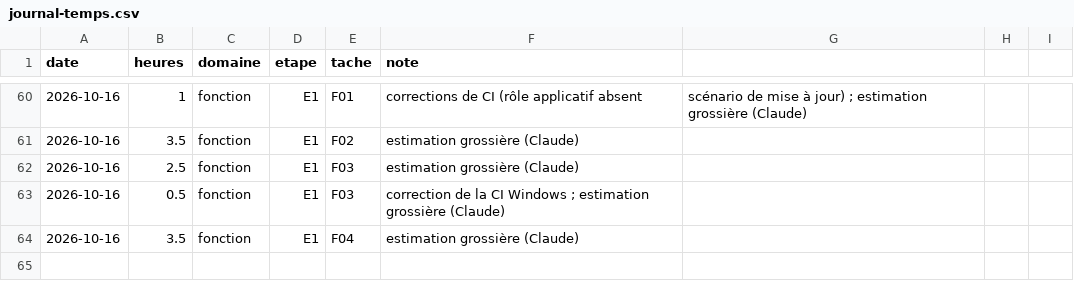
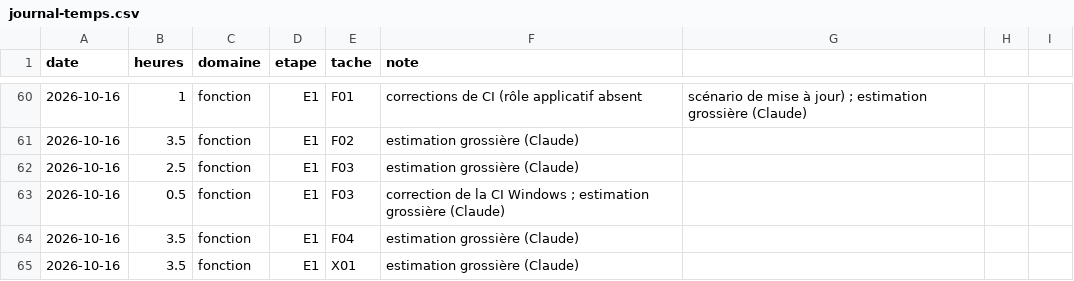
Before and after one commit to jvdbiest/Otlet, a CSV file: docs/projet/journal-temps.csv, drawn as a sheet; only a part is shown, gaps mark what is left out; the diff names each change by its address in the sheet, - before the commit and + after, or states it on an @@ line.

```diff
--- a/docs/projet/journal-temps.csv
+++ b/docs/projet/journal-temps.csv
+row 65: 2026-10-16 | 3.5 | fonction | E1 | X01 | estimation grossière (Claude)
```
Also changed, not shown: docs/projet/backlog-E1.csv, 25 other files.
